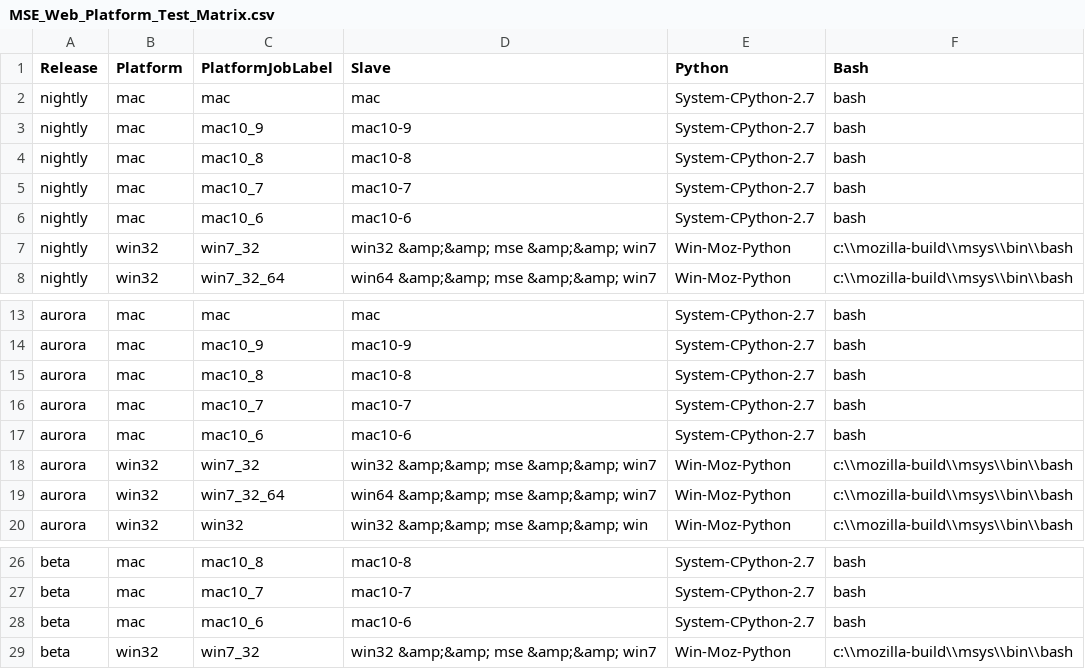
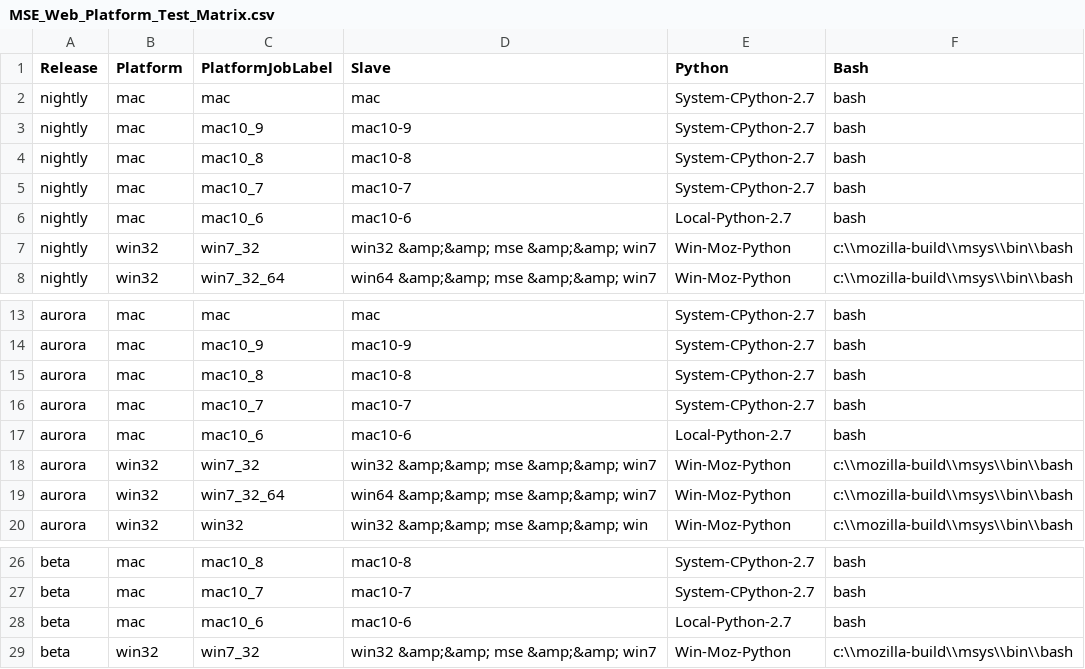
Before and after one commit to mozilla/mozplatformqa-jenkins-config, a CSV file: MSE_Web_Platform_Test_Matrix.csv, drawn as a sheet; only a part is shown, gaps mark what is left out.

Commit message:
Use local version of Python 2.7 for Mac 10.6.

```diff
--- a/MSE_Web_Platform_Test_Matrix.csv
+++ b/MSE_Web_Platform_Test_Matrix.csv
@@ -5,3 +5,3 @@ nightly,mac,mac10_8,mac10-8,System-CPython-2.7,bash
 nightly,mac,mac10_7,mac10-7,System-CPython-2.7,bash
-nightly,mac,mac10_6,mac10-6,System-CPython-2.7,bash
+nightly,mac,mac10_6,mac10-6,Local-Python-2.7,bash
 nightly,win32,win7_32,win32 &amp;&amp; mse &amp;&amp; win7,Win-Moz-Python,c:\\mozilla-build\\msys\\bin\\bash
@@ -16,3 +16,3 @@ aurora,mac,mac10_8,mac10-8,System-CPython-2.7,bash
 aurora,mac,mac10_7,mac10-7,System-CPython-2.7,bash
-aurora,mac,mac10_6,mac10-6,System-CPython-2.7,bash
+aurora,mac,mac10_6,mac10-6,Local-Python-2.7,bash
 aurora,win32,win7_32,win32 &amp;&amp; mse &amp;&amp; win7,Win-Moz-Python,c:\\mozilla-build\\msys\\bin\\bash
@@ -27,3 +27,3 @@ beta,mac,mac10_8,mac10-8,System-CPython-2.7,bash
 beta,mac,mac10_7,mac10-7,System-CPython-2.7,bash
-beta,mac,mac10_6,mac10-6,System-CPython-2.7,bash
+beta,mac,mac10_6,mac10-6,Local-Python-2.7,bash
 beta,win32,win7_32,win32 &amp;&amp; mse &amp;&amp; win7,Win-Moz-Python,c:\\mozilla-build\\msys\\bin\\bash
```
